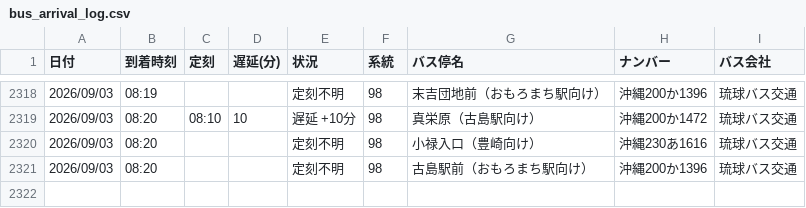
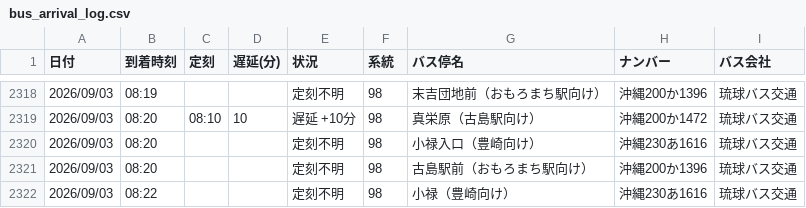
Before and after one commit to uy819/bus-tracker2, a CSV file: data/raw/98_up/bus_arrival_log.csv, drawn as a sheet; only a part is shown, gaps mark what is left out; the diff names each change by its address in the sheet, - before the commit and + after, or states it on an @@ line.

```diff
--- a/data/raw/98_up/bus_arrival_log.csv
+++ b/data/raw/98_up/bus_arrival_log.csv
+row 2322: 2026/09/03 | 08:22 |  |  | 定刻不明 | 98 | 小禄（豊崎向け） | 沖縄230あ1616 | 琉球バス交通
```
Also changed, not shown: 1 other file.
